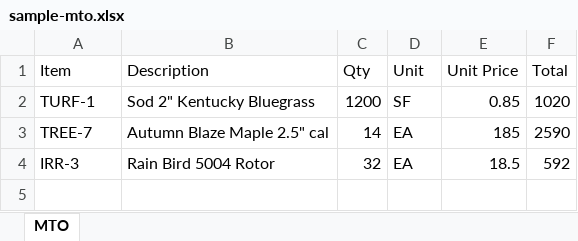
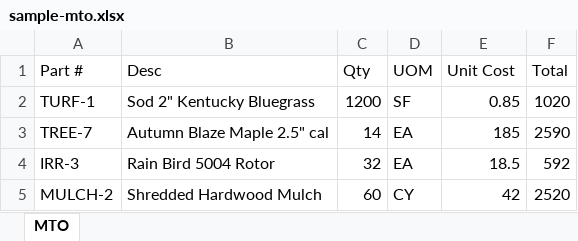
Before and after one commit to chancewde-max/PLOTLINEV1, an Excel workbook: e2e/sample-mto.xlsx, sheet MTO, drawn as a sheet; values as stored, in another font and other column widths than the file's, no borders; removed rows and columns are numbered as before the commit, all else as after; the diff names each change by its address in the sheet, - before the commit and + after, or states it on an @@ line.

```diff
--- a/e2e/sample-mto.xlsx (sheet MTO)
+++ b/e2e/sample-mto.xlsx (sheet MTO)
-row 1: Item | Description | Qty | Unit | Unit Price | Total
+row 1: Part # | Desc | Qty | UOM | Unit Cost | Total
+row 5: MULCH-2 | Shredded Hardwood Mulch | 60 | CY | 42 | 2520
```
Also changed, not shown: 9 other files.
